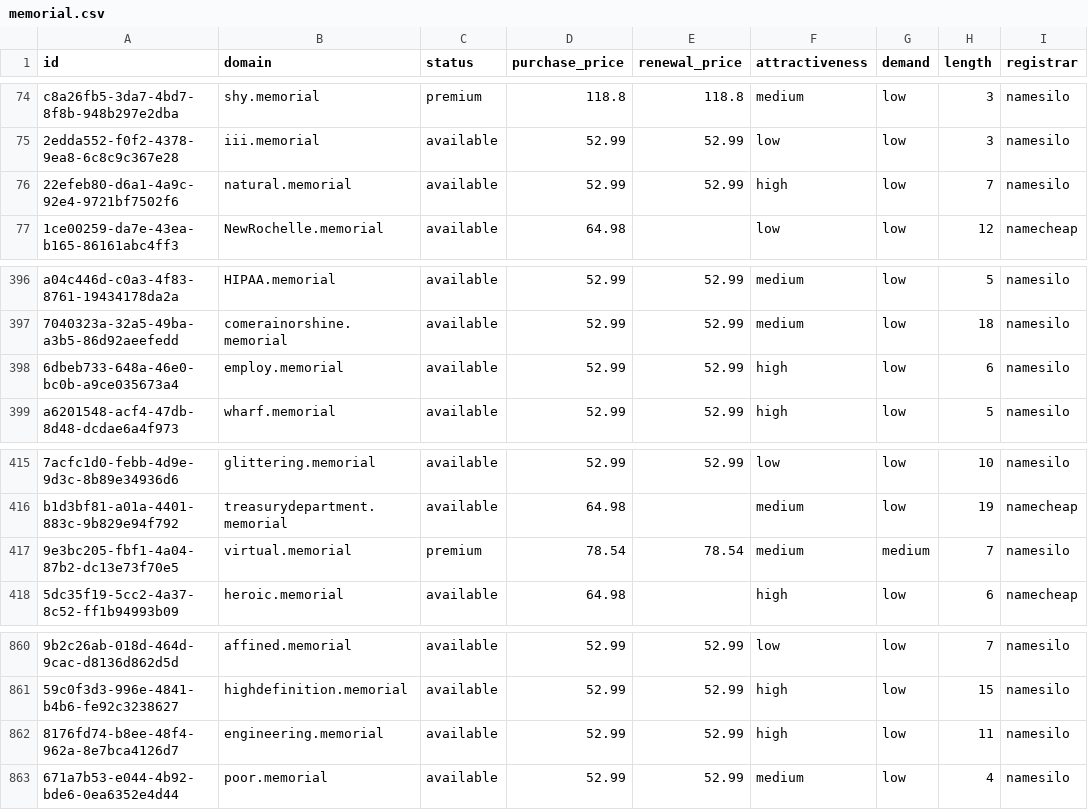
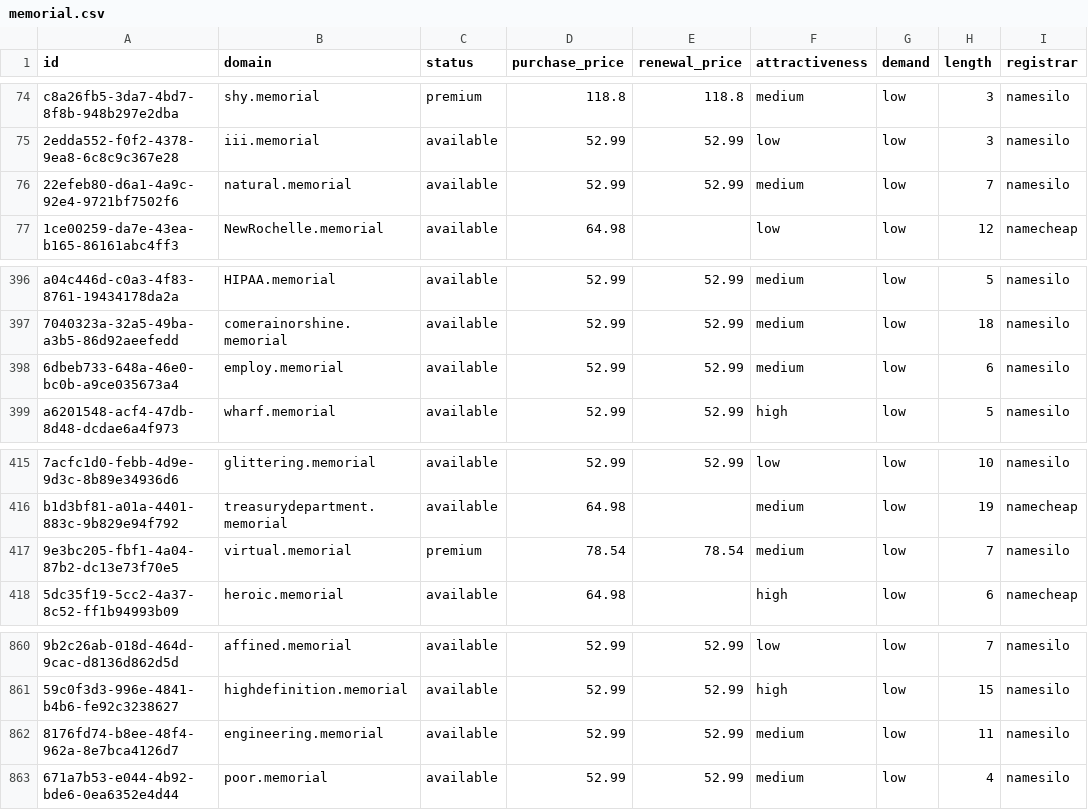
Before and after one commit to UniqueDomains/memorial-oneword-domains, a CSV file: memorial.csv, drawn as a sheet; only a part is shown, gaps mark what is left out; the diff names each change by its address in the sheet, - before the commit and + after, or states it on an @@ line.

Commit message:
Domains update

```diff
--- a/memorial.csv
+++ b/memorial.csv
-F76 (attractiveness): high
+F76 (attractiveness): medium
-F398 (attractiveness): high
+F398 (attractiveness): medium
-G417 (demand): medium
+G417 (demand): low
-F862 (attractiveness): high
+F862 (attractiveness): medium
```
Also changed, not shown: 4 other files.
